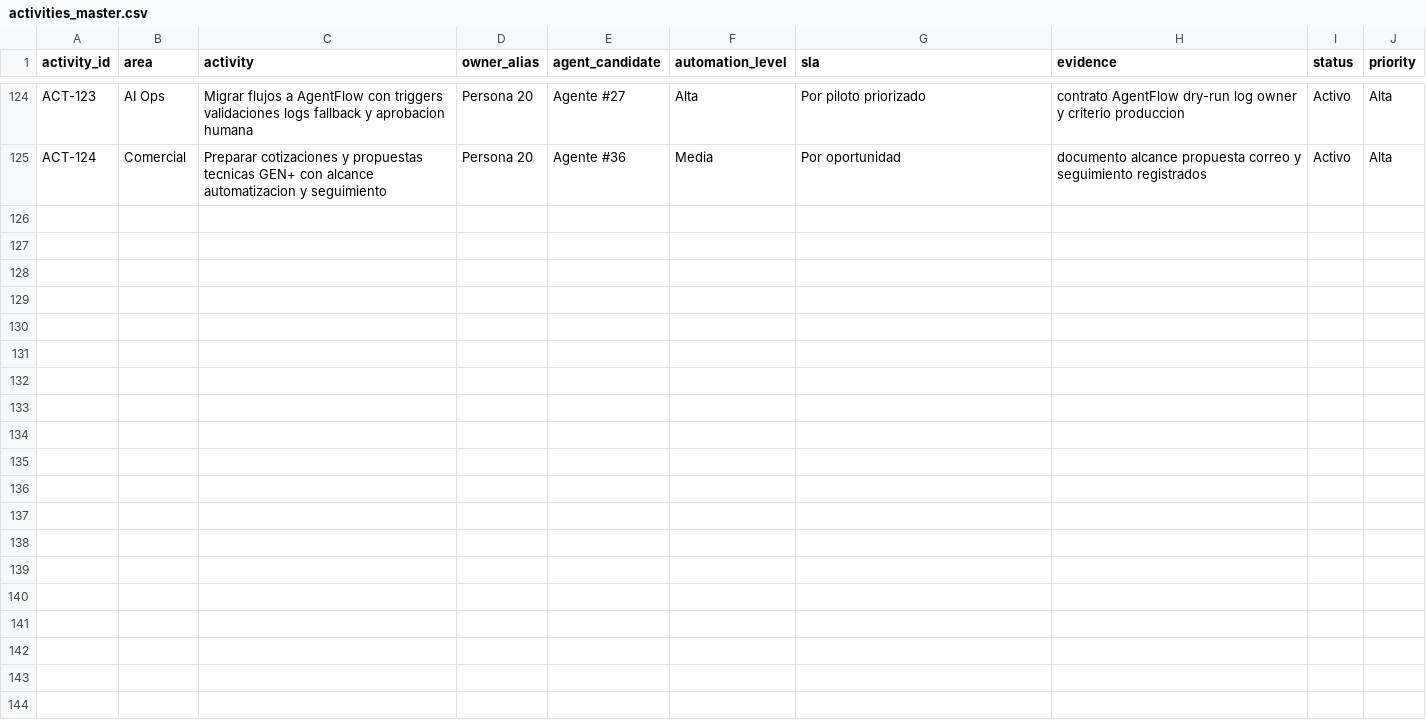
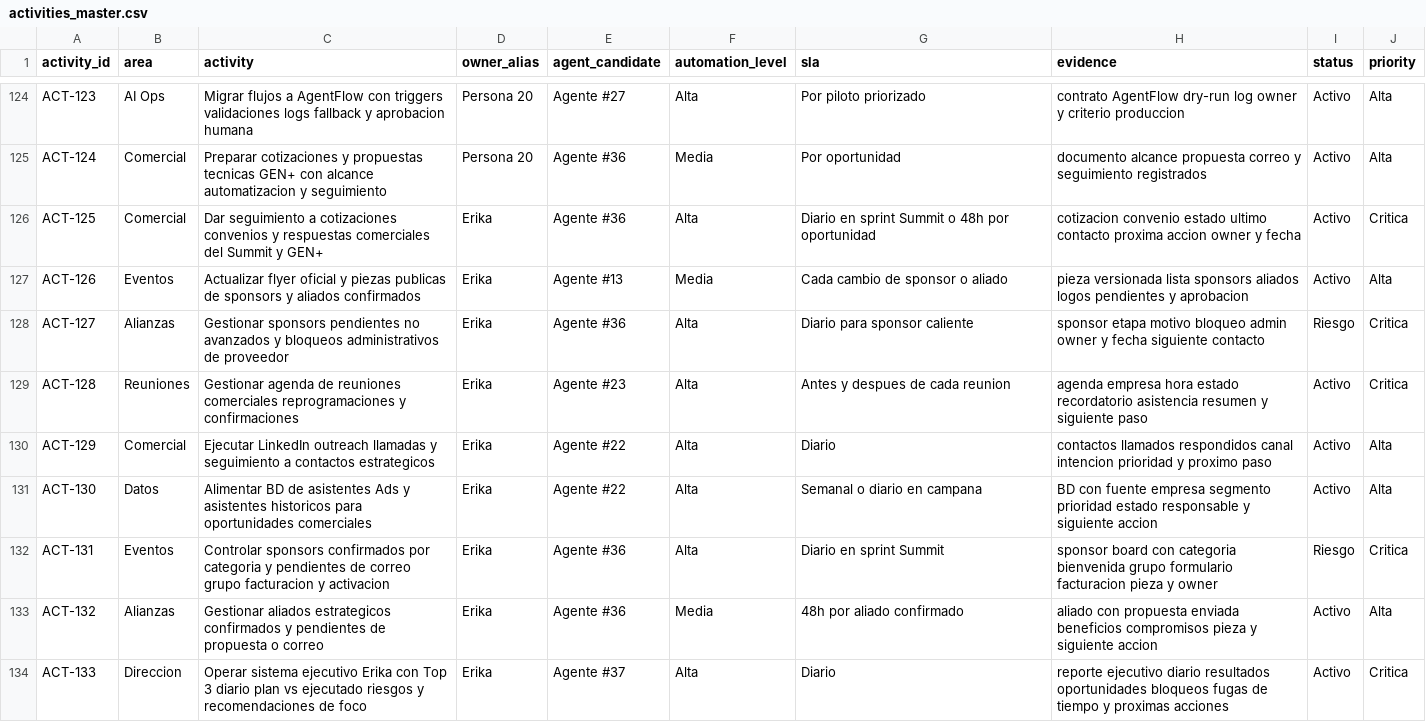
Before and after one commit to Apalpan/aecode-activity-control-os, a CSV file: templates/activities_master.csv, drawn as a sheet; only a part is shown, gaps mark what is left out.

Commit message:
Add Erika sponsor partnership ops

```diff
--- a/templates/activities_master.csv
+++ b/templates/activities_master.csv
@@ -125 +125,10 @@ ACT-123,AI Ops,Migrar flujos a AgentFlow con triggers validaciones logs fallback
 ACT-124,Comercial,Preparar cotizaciones y propuestas tecnicas GEN+ con alcance automatizacion y seguimiento,Persona 20,Agente #36,Media,Por oportunidad,documento alcance propuesta correo y seguimiento registrados,Activo,Alta
+ACT-125,Comercial,Dar seguimiento a cotizaciones convenios y respuestas comerciales del Summit y GEN+,Erika,Agente #36,Alta,Diario en sprint Summit o 48h por oportunidad,cotizacion convenio estado ultimo contacto proxima accion owner y fecha,Activo,Critica
+ACT-126,Eventos,Actualizar flyer oficial y piezas publicas de sponsors y aliados confirmados,Erika,Agente #13,Media,Cada cambio de sponsor o aliado,pieza versionada lista sponsors aliados logos pendientes y aprobacion,Activo,Alta
+ACT-127,Alianzas,Gestionar sponsors pendientes no avanzados y bloqueos administrativos de proveedor,Erika,Agente #36,Alta,Diario para sponsor caliente,sponsor etapa motivo bloqueo admin owner y fecha siguiente contacto,Riesgo,Critica
+ACT-128,Reuniones,Gestionar agenda de reuniones comerciales reprogramaciones y confirmaciones,Erika,Agente #23,Alta,Antes y despues de cada reunion,agenda empresa hora estado recordatorio asistencia resumen y siguiente paso,Activo,Critica
+ACT-129,Comercial,Ejecutar LinkedIn outreach llamadas y seguimiento a contactos estrategicos,Erika,Agente #22,Alta,Diario,contactos llamados respondidos canal intencion prioridad y proximo paso,Activo,Alta
+ACT-130,Datos,Alimentar BD de asistentes Ads y asistentes historicos para oportunidades comerciales,Erika,Agente #22,Alta,Semanal o diario en campana,BD con fuente empresa segmento prioridad estado responsable y siguiente accion,Activo,Alta
+ACT-131,Eventos,Controlar sponsors confirmados por categoria y pendientes de correo grupo facturacion y activacion,Erika,Agente #36,Alta,Diario en sprint Summit,sponsor board con categoria bienvenida grupo formulario facturacion pieza y owner,Riesgo,Critica
+ACT-132,Alianzas,Gestionar aliados estrategicos confirmados y pendientes de propuesta o correo,Erika,Agente #36,Media,48h por aliado confirmado,aliado con propuesta enviada beneficios compromisos pieza y siguiente accion,Activo,Alta
+ACT-133,Direccion,Operar sistema ejecutivo Erika con Top 3 diario plan vs ejecutado riesgos y recomendaciones de foco,Erika,Agente #37,Alta,Diario,reporte ejecutivo diario resultados oportunidades bloqueos fugas de tiempo y proximas acciones,Activo,Critica
```
Also changed, not shown: templates/agentflow_contracts.csv, templates/daily_execution_items.csv, 14 other files.
